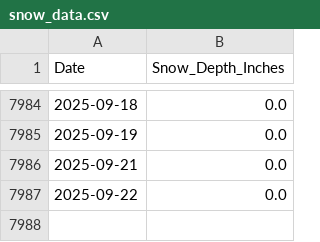
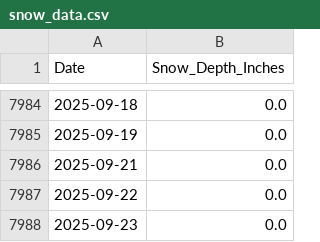
Before and after one commit to silverbutte/snowdata, a CSV file: snow_data.csv, drawn as a sheet; only a part is shown, gaps mark what is left out.

Commit message:
Update snow_data.csv

```diff
--- a/snow_data.csv
+++ b/snow_data.csv
@@ -7987 +7987,2 @@ Date,Snow_Depth_Inches
 2025-09-22,0.0
+2025-09-23,0.0
```
